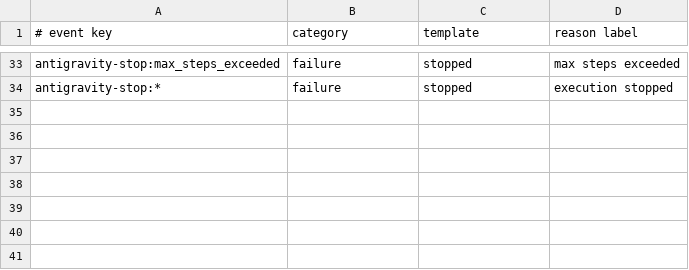
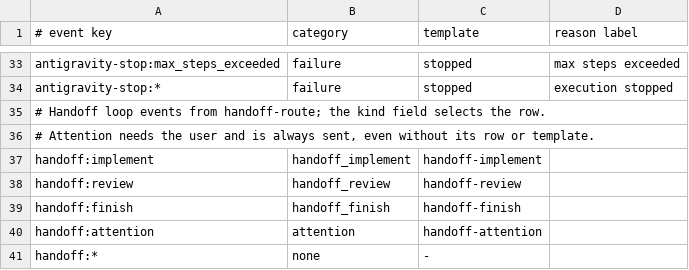
Before and after one commit to wkchen5872/wk-agent-ops, a TSV file: scripts/notify/telegram/events.tsv, drawn as a sheet; only a part is shown, gaps mark what is left out.

```diff
--- a/scripts/notify/telegram/events.tsv
+++ b/scripts/notify/telegram/events.tsv
@@ -34 +34,8 @@ antigravity-stop:max_steps_exceeded	failure	stopped	max steps exceeded
 antigravity-stop:*	failure	stopped	execution stopped
+# Handoff loop events from handoff-route; the kind field selects the row.
+# Attention needs the user and is always sent, even without its row or template.
+handoff:implement	handoff_implement	handoff-implement
+handoff:review	handoff_review	handoff-review
+handoff:finish	handoff_finish	handoff-finish
+handoff:attention	attention	handoff-attention
+handoff:*	none	-
```
Also changed, not shown: 21 other files.
